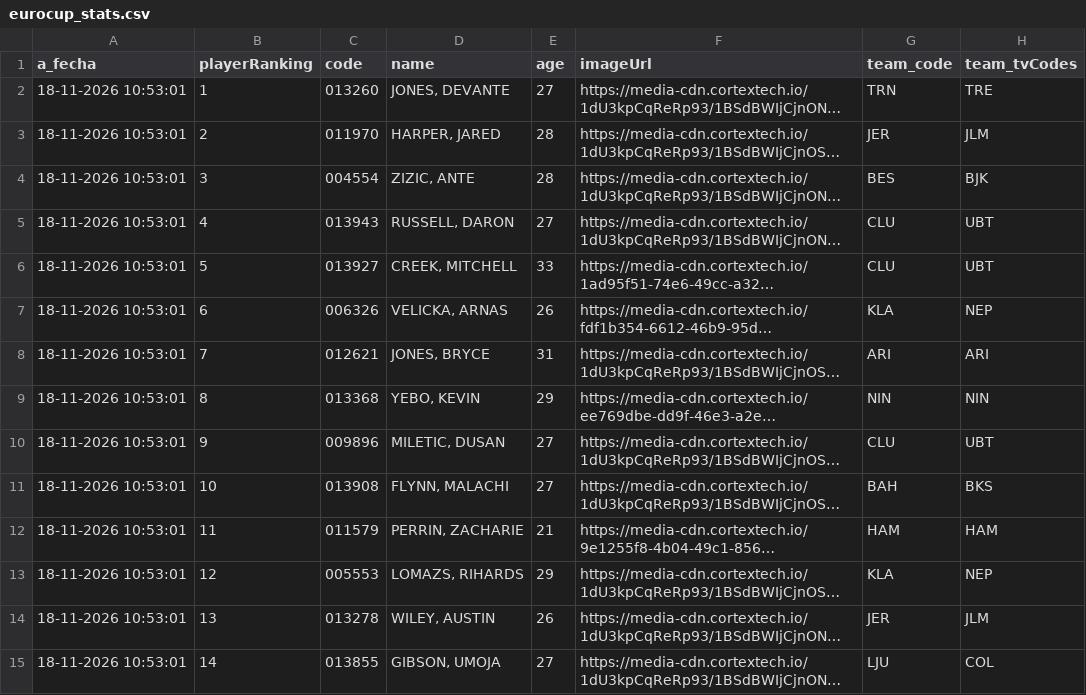
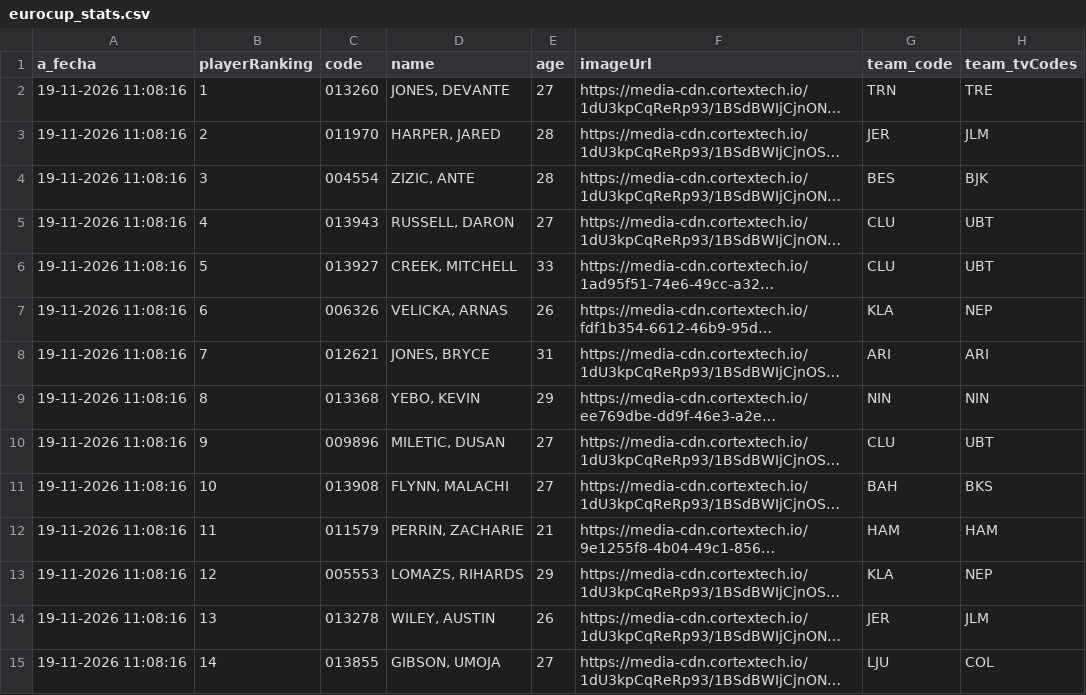
Before and after one commit to IvoVillanueva/EUROLEAGUE-STATS-2025_26, a CSV file: data/eurocup/eurocup_stats.csv, drawn as a sheet; only a part is shown; long unchanged cells end in …; the diff covers the shown part only; the diff names each change by its address in the sheet, - before the commit and + after, or states it on an @@ line.

```diff
--- a/data/eurocup/eurocup_stats.csv
+++ b/data/eurocup/eurocup_stats.csv
-A2:A15 (a_fecha): 18-11-2026 10:53:01
+A2:A15 (a_fecha): 19-11-2026 11:08:16
```
Also changed, not shown: 166 edited cells elsewhere in this file, data/euroleague/euroliga_stats.csv.
